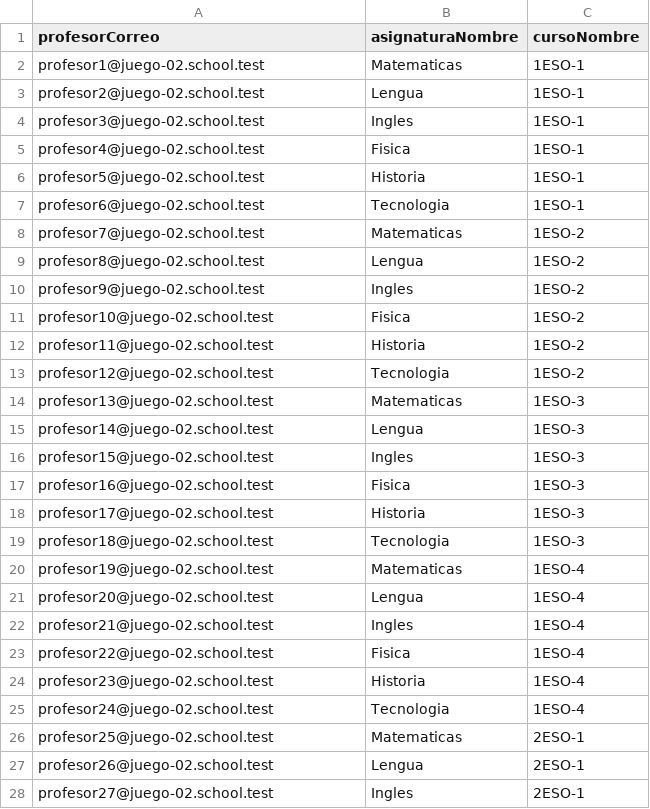
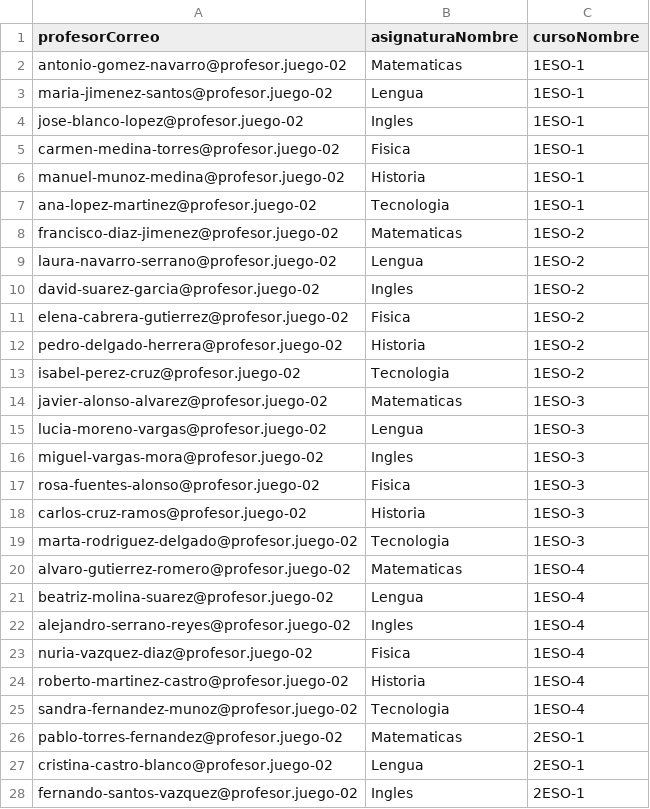
Before and after one commit to oscararbo/SchoolManager, a CSV file: csv-pruebas-grandes/imparticiones.csv, drawn as a sheet; only a part is shown; the diff covers the shown part only.

```diff
--- a/csv-pruebas-grandes/imparticiones.csv
+++ b/csv-pruebas-grandes/imparticiones.csv
@@ -2,27 +2,27 @@ profesorCorreo,asignaturaNombre,cursoNombre
-profesor1@juego-02.school.test,Matematicas,1ESO-1
-profesor2@juego-02.school.test,Lengua,1ESO-1
-profesor3@juego-02.school.test,Ingles,1ESO-1
-profesor4@juego-02.school.test,Fisica,1ESO-1
-profesor5@juego-02.school.test,Historia,1ESO-1
-profesor6@juego-02.school.test,Tecnologia,1ESO-1
-profesor7@juego-02.school.test,Matematicas,1ESO-2
-profesor8@juego-02.school.test,Lengua,1ESO-2
-profesor9@juego-02.school.test,Ingles,1ESO-2
-profesor10@juego-02.school.test,Fisica,1ESO-2
-profesor11@juego-02.school.test,Historia,1ESO-2
-profesor12@juego-02.school.test,Tecnologia,1ESO-2
-profesor13@juego-02.school.test,Matematicas,1ESO-3
-profesor14@juego-02.school.test,Lengua,1ESO-3
-profesor15@juego-02.school.test,Ingles,1ESO-3
-profesor16@juego-02.school.test,Fisica,1ESO-3
-profesor17@juego-02.school.test,Historia,1ESO-3
-profesor18@juego-02.school.test,Tecnologia,1ESO-3
-profesor19@juego-02.school.test,Matematicas,1ESO-4
-profesor20@juego-02.school.test,Lengua,1ESO-4
-profesor21@juego-02.school.test,Ingles,1ESO-4
-profesor22@juego-02.school.test,Fisica,1ESO-4
-profesor23@juego-02.school.test,Historia,1ESO-4
-profesor24@juego-02.school.test,Tecnologia,1ESO-4
-profesor25@juego-02.school.test,Matematicas,2ESO-1
-profesor26@juego-02.school.test,Lengua,2ESO-1
-profesor27@juego-02.school.test,Ingles,2ESO-1
+"antonio-gomez-navarro@profesor.juego-02","Matematicas","1ESO-1"
+"maria-jimenez-santos@profesor.juego-02","Lengua","1ESO-1"
+"jose-blanco-lopez@profesor.juego-02","Ingles","1ESO-1"
+"carmen-medina-torres@profesor.juego-02","Fisica","1ESO-1"
+"manuel-munoz-medina@profesor.juego-02","Historia","1ESO-1"
+"ana-lopez-martinez@profesor.juego-02","Tecnologia","1ESO-1"
+"francisco-diaz-jimenez@profesor.juego-02","Matematicas","1ESO-2"
+"laura-navarro-serrano@profesor.juego-02","Lengua","1ESO-2"
+"david-suarez-garcia@profesor.juego-02","Ingles","1ESO-2"
+"elena-cabrera-gutierrez@profesor.juego-02","Fisica","1ESO-2"
+"pedro-delgado-herrera@profesor.juego-02","Historia","1ESO-2"
+"isabel-perez-cruz@profesor.juego-02","Tecnologia","1ESO-2"
+"javier-alonso-alvarez@profesor.juego-02","Matematicas","1ESO-3"
+"lucia-moreno-vargas@profesor.juego-02","Lengua","1ESO-3"
+"miguel-vargas-mora@profesor.juego-02","Ingles","1ESO-3"
+"rosa-fuentes-alonso@profesor.juego-02","Fisica","1ESO-3"
+"carlos-cruz-ramos@profesor.juego-02","Historia","1ESO-3"
+"marta-rodriguez-delgado@profesor.juego-02","Tecnologia","1ESO-3"
+"alvaro-gutierrez-romero@profesor.juego-02","Matematicas","1ESO-4"
+"beatriz-molina-suarez@profesor.juego-02","Lengua","1ESO-4"
+"alejandro-serrano-reyes@profesor.juego-02","Ingles","1ESO-4"
+"nuria-vazquez-diaz@profesor.juego-02","Fisica","1ESO-4"
+"roberto-martinez-castro@profesor.juego-02","Historia","1ESO-4"
+"sandra-fernandez-munoz@profesor.juego-02","Tecnologia","1ESO-4"
+"pablo-torres-fernandez@profesor.juego-02","Matematicas","2ESO-1"
+"cristina-castro-blanco@profesor.juego-02","Lengua","2ESO-1"
+"fernando-santos-vazquez@profesor.juego-02","Ingles","2ESO-1"
```
Also changed, not shown: 105 edited cells elsewhere in this file, csv-pruebas-grandes/profesores.csv, 42 other files.
